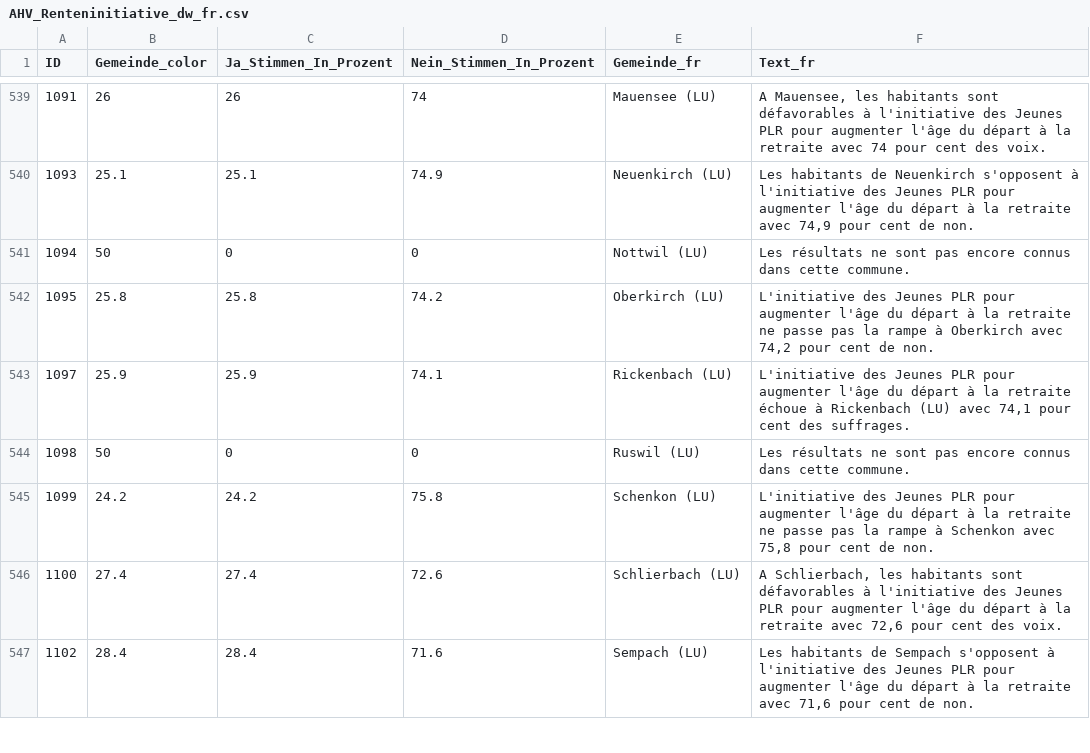
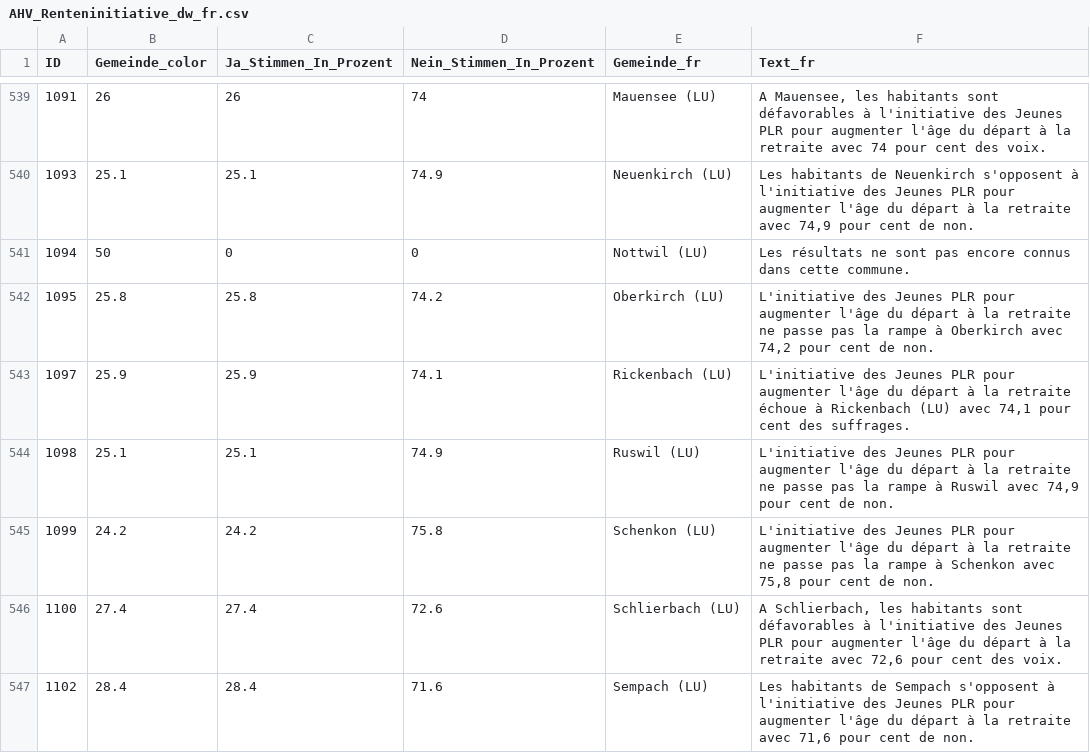
Before and after one commit to awp-finanznachrichten/lena_maerz2024, a CSV file: Output_Switzerland/AHV_Renteninitiative_dw_fr.csv, drawn as a sheet; only a part is shown, gaps mark what is left out; the diff covers the shown part only.

```diff
--- a/Output_Switzerland/AHV_Renteninitiative_dw_fr.csv
+++ b/Output_Switzerland/AHV_Renteninitiative_dw_fr.csv
@@ -543,3 +543,3 @@
 1097,25.9,25.9,74.1,"Rickenbach (LU)","L'initiative des Jeunes PLR pour augmenter l'âge du départ à la retraite échoue à Rickenbach (LU) avec 74,1 pour cent des suffrages."
-1098,50,0,0,"Ruswil (LU)","Les résultats ne sont pas encore connus dans cette commune."
+1098,25.1,25.1,74.9,"Ruswil (LU)","L'initiative des Jeunes PLR pour augmenter l'âge du départ à la retraite ne passe pas la rampe à Ruswil avec 74,9 pour cent de non."
 1099,24.2,24.2,75.8,"Schenkon (LU)","L'initiative des Jeunes PLR pour augmenter l'âge du départ à la retraite ne passe pas la rampe à Schenkon avec 75,8 pour cent de non."
```
Also changed, not shown: 84 edited cells elsewhere in this file, Output_Switzerland/AHV_13Rente_dw_de.csv, Output_Switzerland/AHV_13Rente_dw_fr.csv, 35 other files.
